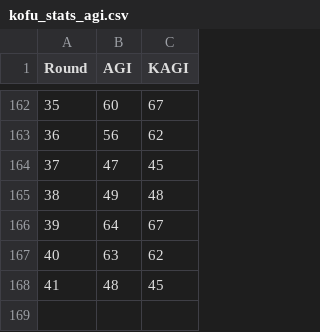
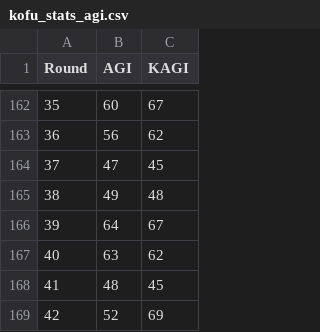
Before and after one commit to okumaRyo/Reserch_yamada, a CSV file: AGI_stats/kofu_stats_agi.csv, drawn as a sheet; only a part is shown, gaps mark what is left out.

Commit message:
11-12 stats 17 team

```diff
--- a/AGI_stats/kofu_stats_agi.csv
+++ b/AGI_stats/kofu_stats_agi.csv
@@ -168 +168,2 @@ Round,AGI,KAGI
 41,48,45
+42,52,69
```
Also changed, not shown: AGI_stats/ngsk_stats_agi.csv, AGI_stats/r-ya_stats_agi.csv, 29 other files.
